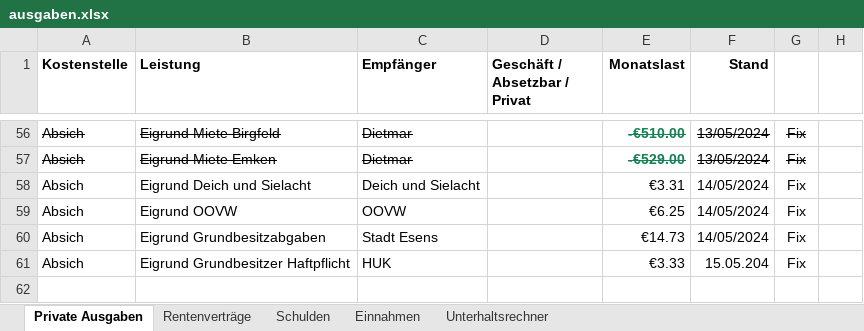
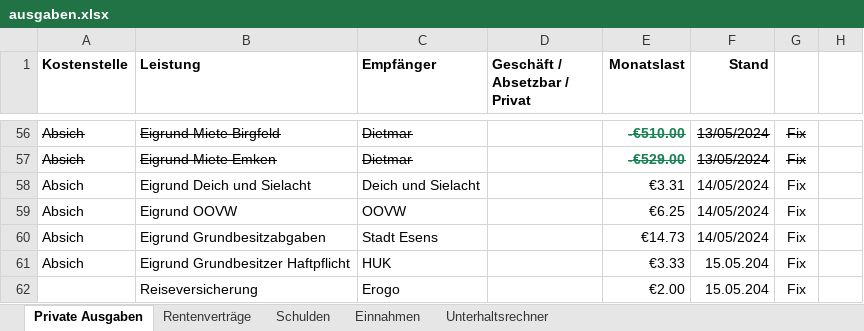
Before and after one commit to dietmarz/vault, an Excel workbook: fnz/ausgaben.xlsx, sheet Private Ausgaben, drawn as a sheet; only a part is shown, gaps mark what is left out; values as stored, in another font and other column widths than the file's, no borders; the diff names each change by its address in the sheet, - before the commit and + after, or states it on an @@ line.

```diff
--- a/fnz/ausgaben.xlsx (sheet Private Ausgaben)
+++ b/fnz/ausgaben.xlsx (sheet Private Ausgaben)
+row 62:  | Reiseversicherung | Erogo |  | €2.00 | 15.05.204 | Fix
```
Also changed, not shown: 4 other files.
